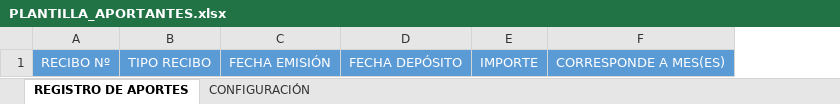
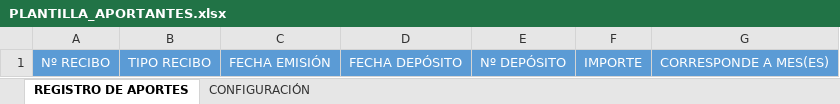
Before and after one commit to djimenezjerez/ipsp_aportes, an Excel workbook: includes/PLANTILLA_APORTANTES.xlsx, sheet REGISTRO DE APORTES, drawn as a sheet; only a part is shown; values as stored, in another font and other column widths than the file's, no borders; removed rows and columns are numbered as before the commit, all else as after; the diff names each change by its address in the sheet, - before the commit and + after, or states it on an @@ line.

```diff
--- a/includes/PLANTILLA_APORTANTES.xlsx (sheet REGISTRO DE APORTES)
+++ b/includes/PLANTILLA_APORTANTES.xlsx (sheet REGISTRO DE APORTES)
-column A, row 1: RECIBO Nº
+column A, row 1: Nº RECIBO
+column E, row 1: Nº DEPÓSITO
```
Also changed, not shown: 1 other file.
